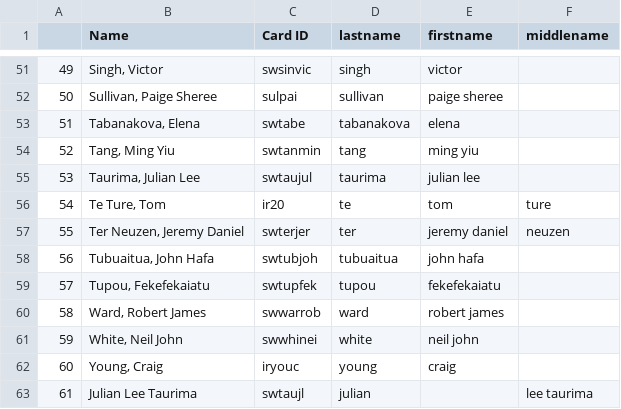
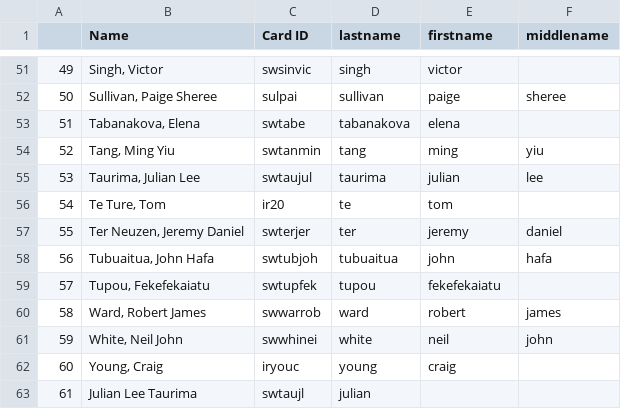
Before and after one commit to sydneyWasteServices/error_and_explore, a CSV file: driver_timesheet_rec/program/Sample_Driver_rec/employeeID_withLFM.csv, drawn as a sheet; only a part is shown, gaps mark what is left out; the diff covers the shown part only.

```diff
--- a/driver_timesheet_rec/program/Sample_Driver_rec/employeeID_withLFM.csv
+++ b/driver_timesheet_rec/program/Sample_Driver_rec/employeeID_withLFM.csv
@@ -52 +52 @@
-50,"Sullivan, Paige Sheree",sulpai,sullivan, paige sheree,
+50,"Sullivan, Paige Sheree",sulpai,sullivan,paige,sheree
@@ -54,5 +54,5 @@
-52,"Tang, Ming Yiu",swtanmin,tang, ming yiu,
-53,"Taurima, Julian Lee",swtaujul,taurima, julian lee,
-54,"Te Ture, Tom",ir20,te, tom,ture
-55,"Ter Neuzen, Jeremy Daniel",swterjer,ter, jeremy daniel,neuzen
-56,"Tubuaitua, John Hafa",swtubjoh,tubuaitua, john hafa,
+52,"Tang, Ming Yiu",swtanmin,tang,ming,yiu
+53,"Taurima, Julian Lee",swtaujul,taurima,julian,lee
+54,"Te Ture, Tom",ir20,te,tom,
+55,"Ter Neuzen, Jeremy Daniel",swterjer,ter,jeremy,daniel
+56,"Tubuaitua, John Hafa",swtubjoh,tubuaitua,john,hafa
@@ -60,2 +60,2 @@
-58,"Ward, Robert James",swwarrob,ward, robert james,
-59,"White, Neil John",swwhinei,white, neil john,
+58,"Ward, Robert James",swwarrob,ward,robert,james
+59,"White, Neil John",swwhinei,white,neil,john
@@ -63 +63 @@
-61,Julian Lee Taurima,swtaujl,julian,,lee taurima
+61,Julian Lee Taurima,swtaujl,julian,,
```
Also changed, not shown: 48 edited cells elsewhere in this file, 5 other files.
